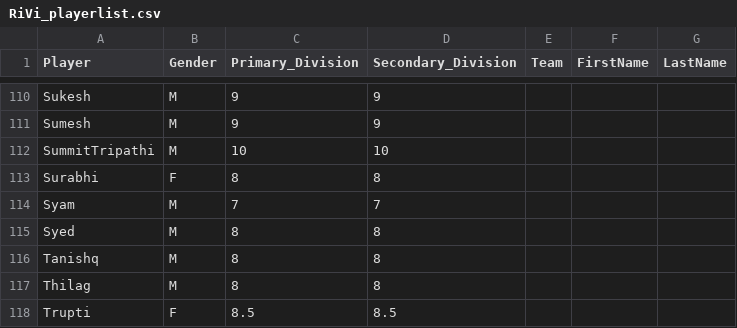
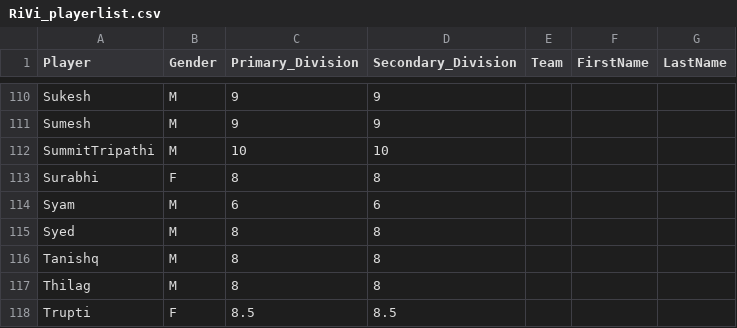
Before and after one commit to jayachandrangs/cbc, a CSV file: RiVi_playerlist.csv, drawn as a sheet; only a part is shown, gaps mark what is left out.

Commit message:
20250322.csv

```diff
--- a/RiVi_playerlist.csv
+++ b/RiVi_playerlist.csv
@@ -113,3 +113,3 @@ SummitTripathi,M,10,10,,,,
 Surabhi,F,8,8,,,,
-Syam,M,7,7,,,,
+Syam,M,6,6,,,,
 Syed,M,8,8,,,,
```
